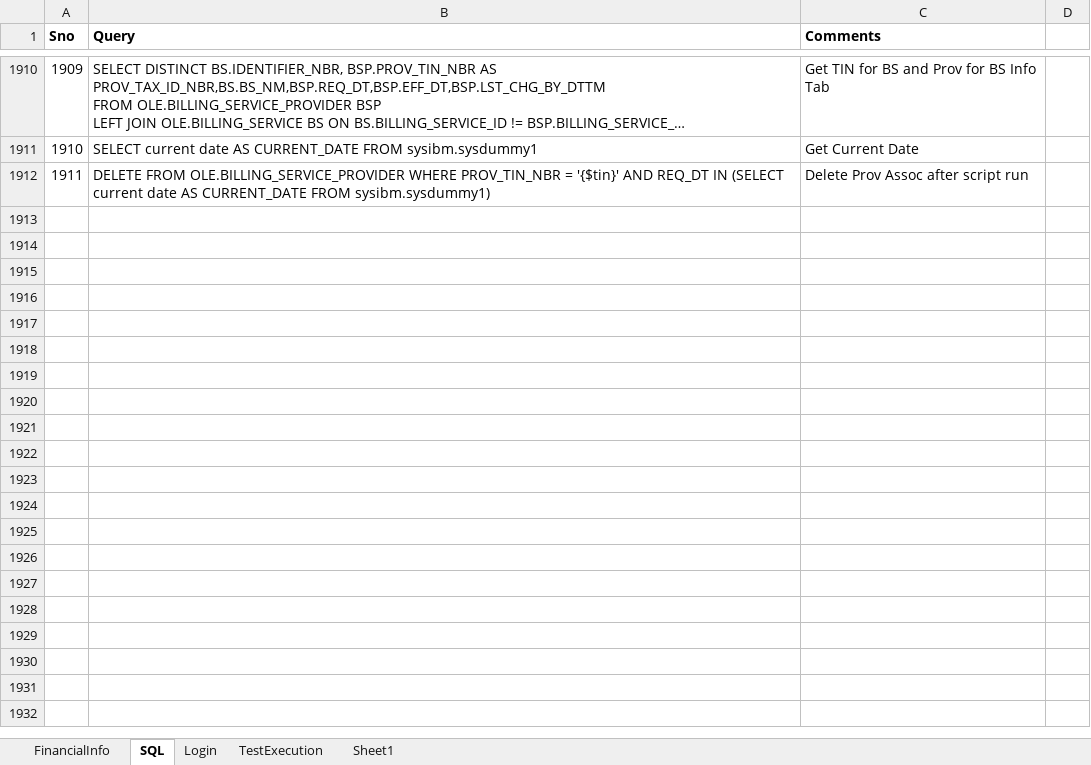
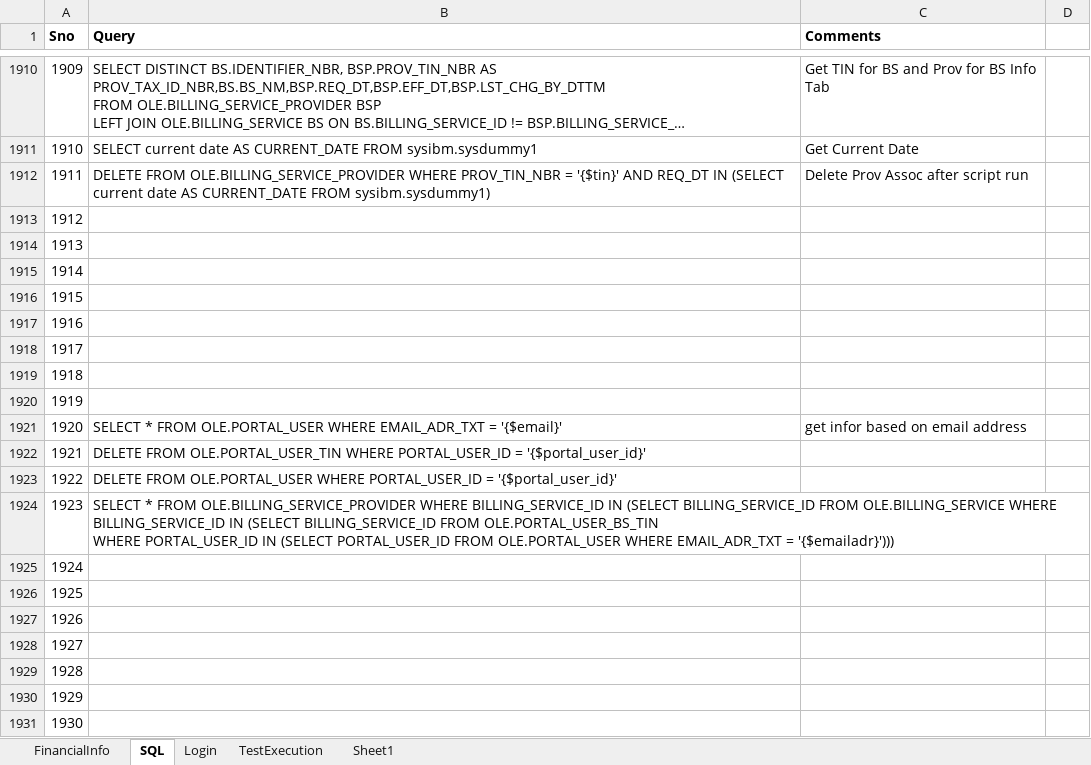
Before and after one commit to yaminichinchinedi/CucumberFramework, an Excel workbook: Online-Portals/UPA/DataFiles/DataFile.xlsx, sheet SQL, drawn as a sheet; only a part is shown, gaps mark what is left out; long unchanged cells end in …; values as stored, in another font and other column widths than the file's, no borders; ↵ is a line break in a cell; the diff covers the shown part only; the diff names each change by its address in the sheet, - before the commit and + after, or states it on an @@ line.

Commit message:
Queries added newly

```diff
--- a/Online-Portals/UPA/DataFiles/DataFile.xlsx (sheet SQL)
+++ b/Online-Portals/UPA/DataFiles/DataFile.xlsx (sheet SQL)
+row 1913: 1912
+row 1914: 1913
+row 1915: 1914
+row 1916: 1915
+row 1917: 1916
+row 1918: 1917
+row 1919: 1918
+row 1920: 1919
+row 1921: 1920 | SELECT * FROM OLE.PORTAL_USER WHERE EMAIL_ADR_TXT = '{$email}' | get infor based on email address
+row 1922: 1921 | DELETE FROM OLE.PORTAL_USER_TIN WHERE PORTAL_USER_ID = '{$portal_user_id}'
+row 1923: 1922 | DELETE FROM OLE.PORTAL_USER WHERE PORTAL_USER_ID = '{$portal_user_id}'
+row 1924: 1923 | SELECT * FROM OLE.BILLING_SERVICE_PROVIDER WHERE BILLING_SERVICE_ID IN (SELECT BILLING_SERVICE_ID FROM OLE.BILLING_SERVICE WHERE BILLING_SERVICE_ID IN (SELECT BILLING_SERVICE_ID FROM OLE.PORTAL_USER_BS_TIN ↵ WHERE PORTAL_USER_ID IN (SELECT PORTAL_USER_ID FROM OLE.PORTAL_USER WHERE EMAIL_ADR_TXT = '{$emailadr}')))
+row 1925: 1924
+row 1926: 1925
+row 1927: 1926
+row 1928: 1927
+row 1929: 1928
+row 1930: 1929
+row 1931: 1930
```
Also changed, not shown: 22 added rows and row numbers in column A elsewhere in this sheet.
